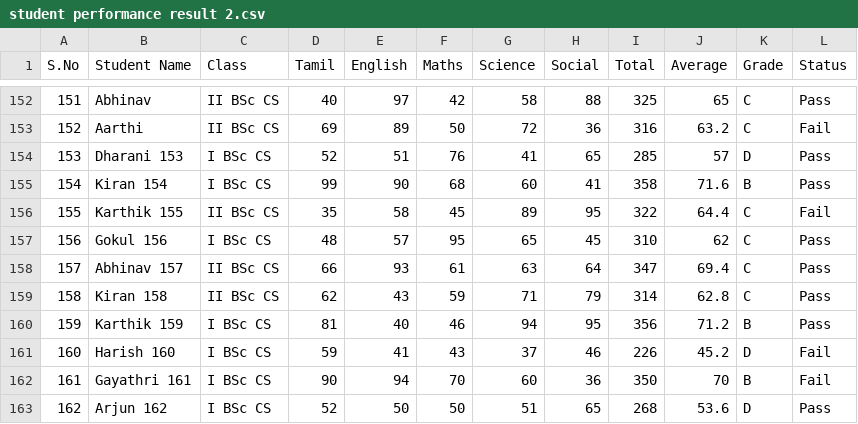
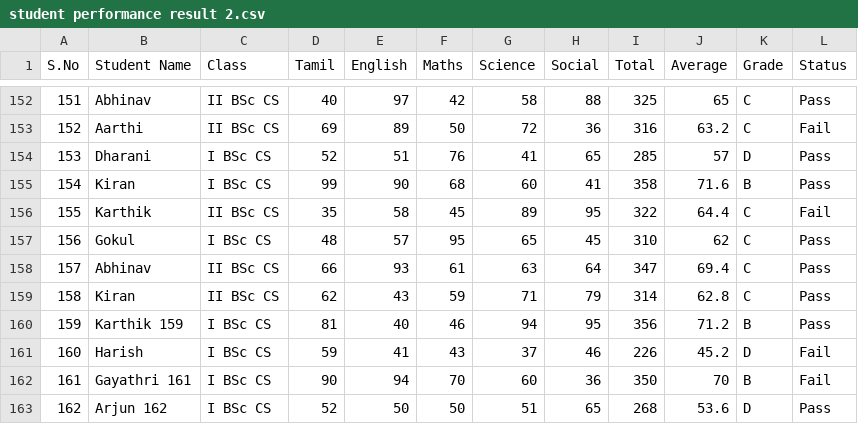
Before and after one commit to akshithy2006-design/Akshithy-N, a CSV file: student performance result 2.csv, drawn as a sheet; only a part is shown, gaps mark what is left out.

Commit message:
Update student performance result 2.csv

```diff
--- a/student performance result 2.csv
+++ b/student performance result 2.csv
@@ -153,10 +153,10 @@
 152,Aarthi ,II BSc CS,69,89,50,72,36,316,63.2,C,Fail
-153,Dharani 153,I BSc CS,52,51,76,41,65,285,57,D,Pass
-154,Kiran 154,I BSc CS,99,90,68,60,41,358,71.6,B,Pass
-155,Karthik 155,II BSc CS,35,58,45,89,95,322,64.4,C,Fail
-156,Gokul 156,I BSc CS,48,57,95,65,45,310,62,C,Pass
-157,Abhinav 157,II BSc CS,66,93,61,63,64,347,69.4,C,Pass
-158,Kiran 158,II BSc CS,62,43,59,71,79,314,62.8,C,Pass
+153,Dharani ,I BSc CS,52,51,76,41,65,285,57,D,Pass
+154,Kiran ,I BSc CS,99,90,68,60,41,358,71.6,B,Pass
+155,Karthik,II BSc CS,35,58,45,89,95,322,64.4,C,Fail
+156,Gokul ,I BSc CS,48,57,95,65,45,310,62,C,Pass
+157,Abhinav,II BSc CS,66,93,61,63,64,347,69.4,C,Pass
+158,Kiran,II BSc CS,62,43,59,71,79,314,62.8,C,Pass
 159,Karthik 159,I BSc CS,81,40,46,94,95,356,71.2,B,Pass
-160,Harish 160,I BSc CS,59,41,43,37,46,226,45.2,D,Fail
+160,Harish,I BSc CS,59,41,43,37,46,226,45.2,D,Fail
 161,Gayathri 161,I BSc CS,90,94,70,60,36,350,70,B,Fail
```
